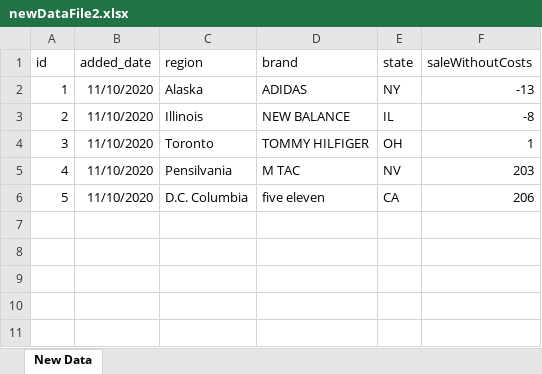
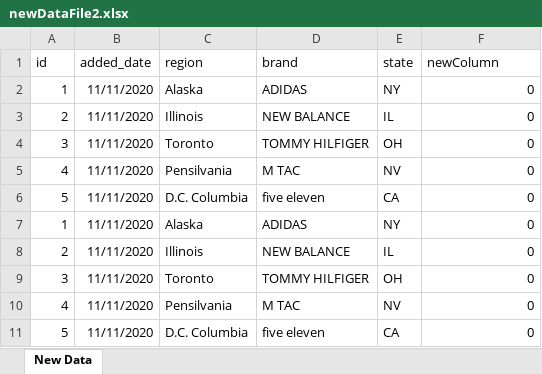
Before and after one commit to AlexIvash/siteWithFileUploadingAndExcelWork, an Excel workbook: downloads/newDataFile2.xlsx, sheet New Data, drawn as a sheet; values as stored, in another font and other column widths than the file's, no borders; the diff names each change by its address in the sheet, - before the commit and + after, or states it on an @@ line.

Commit message:
learning(my app with register, login, hash password comparing, download, upload, works with sql, excel works) I have added a possibility to enter column name for which you want to make subtraction, plussing or any other thing.

```diff
--- a/downloads/newDataFile2.xlsx (sheet New Data)
+++ b/downloads/newDataFile2.xlsx (sheet New Data)
-F1: saleWithoutCosts
+F1: newColumn
-B2:B6 (added_date): 11/10/2020
+B2:B6 (added_date): 11/11/2020
-F2 (newColumn): -13
+F2 (newColumn): 0
-F3 (newColumn): -8
+F3 (newColumn): 0
-F4 (newColumn): 1
+F4 (newColumn): 0
-F5 (newColumn): 203
+F5 (newColumn): 0
-F6 (newColumn): 206
+F6 (newColumn): 0
+row 7: 1 | 11/11/2020 | Alaska | ADIDAS | NY | 0
+row 8: 2 | 11/11/2020 | Illinois | NEW BALANCE | IL | 0
+row 9: 3 | 11/11/2020 | Toronto | TOMMY HILFIGER | OH | 0
+row 10: 4 | 11/11/2020 | Pensilvania | M TAC | NV | 0
+row 11: 5 | 11/11/2020 | D.C. Columbia | five eleven | CA | 0
```
Also changed, not shown: 9 other files.
